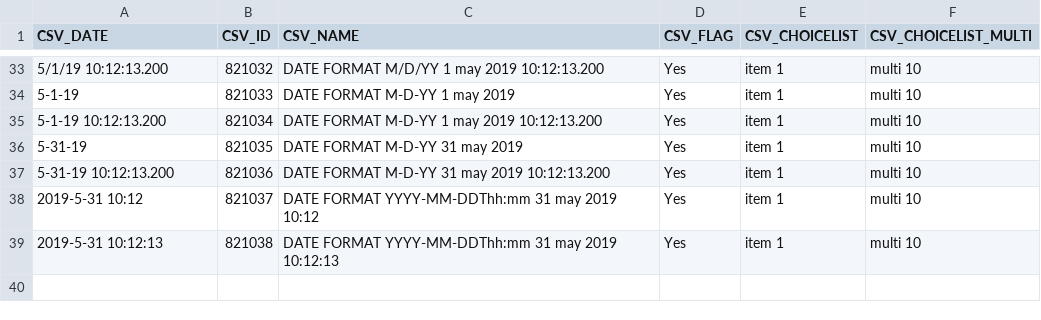
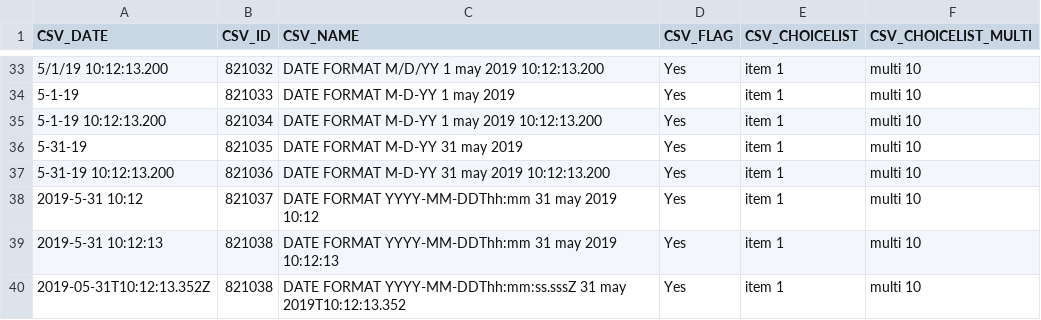
Before and after one commit to icolaes/csv, a CSV file: CSV_dateformat6.csv, drawn as a sheet; only a part is shown, gaps mark what is left out.

Commit message:
Update CSV_dateformat6.csv

```diff
--- a/CSV_dateformat6.csv
+++ b/CSV_dateformat6.csv
@@ -39 +39,2 @@ CSV_DATE,CSV_ID,CSV_NAME,CSV_FLAG,CSV_CHOICELIST,CSV_CHOICELIST_MULTI
 2019-5-31 10:12:13,821038,DATE FORMAT YYYY-MM-DDThh:mm 31 may 2019 10:12:13,Yes,item 1,multi 10
+2019-05-31T10:12:13.352Z,821038,DATE FORMAT YYYY-MM-DDThh:mm:ss.sssZ 31 may 2019T10:12:13.352,Yes,item 1,multi 10
```
